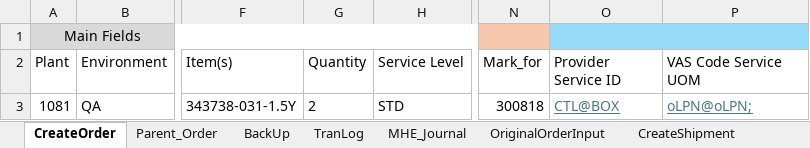
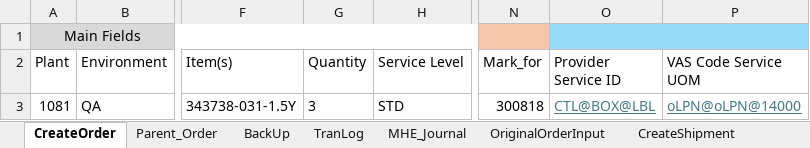
Before and after one commit to Vino0585/Nike, an Excel workbook: J30/Input_files/Outbound_Worksheet.xlsx, sheet CreateOrder, drawn as a sheet; only a part is shown, gaps mark what is left out; values as stored, in another font and other column widths than the file's, no borders; the diff names each change by its address in the sheet, - before the commit and + after, or states it on an @@ line.

```diff
--- a/J30/Input_files/Outbound_Worksheet.xlsx (sheet CreateOrder)
+++ b/J30/Input_files/Outbound_Worksheet.xlsx (sheet CreateOrder)
-G3 (Quantity): 2
+G3 (Quantity): 3
-O3 (Provider Service ID): CTL@BOX
+O3 (Provider Service ID): CTL@BOX@LBL
-P3 (VAS Code Service UOM): oLPN@oLPN;
+P3 (VAS Code Service UOM): oLPN@oLPN@14000
```
Also changed, not shown: sheet Parent_Order, 5 other files.
